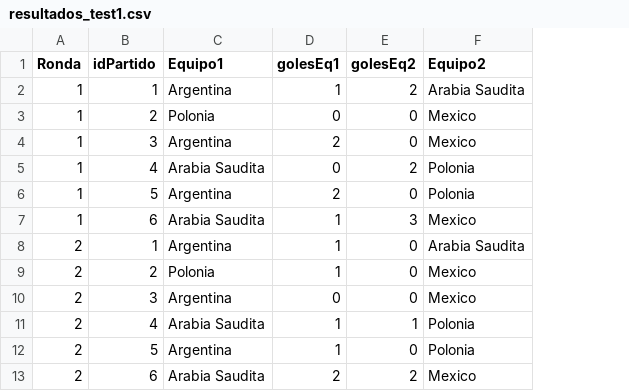
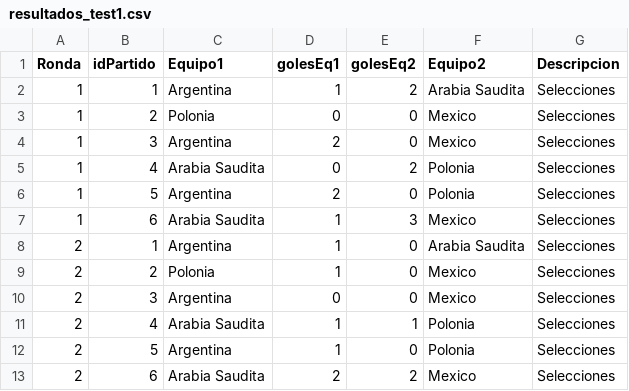
Before and after one commit to barbere/MiAplicacion, a CSV file: tppronostico/target/test-classes/resultados_test1.csv, drawn as a sheet; the diff names each change by its address in the sheet, - before the commit and + after, or states it on an @@ line.

```diff
--- a/tppronostico/target/test-classes/resultados_test1.csv
+++ b/tppronostico/target/test-classes/resultados_test1.csv
+column G (Descripcion), rows 2-13: all Selecciones
```
Also changed, not shown: tppronostico/target/test-classes/pronostico_test1.csv, 15 other files.
